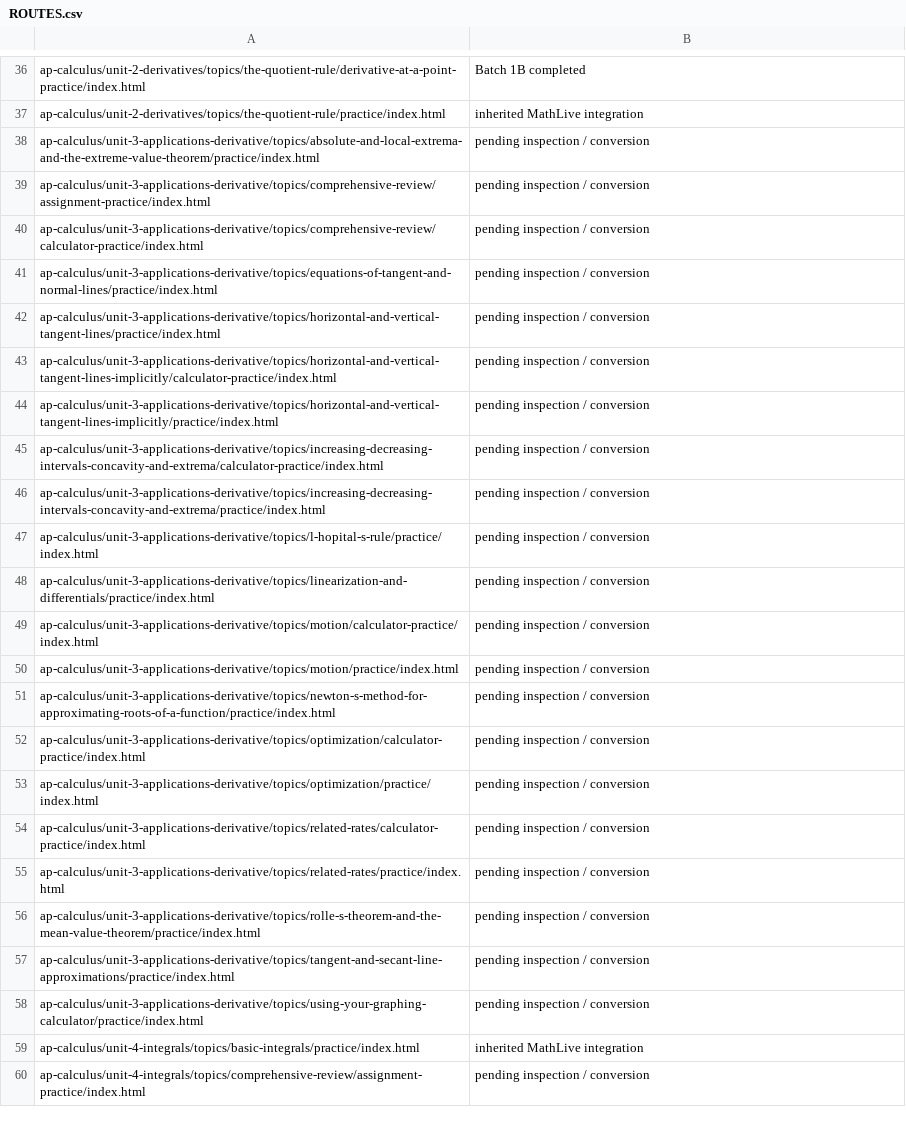
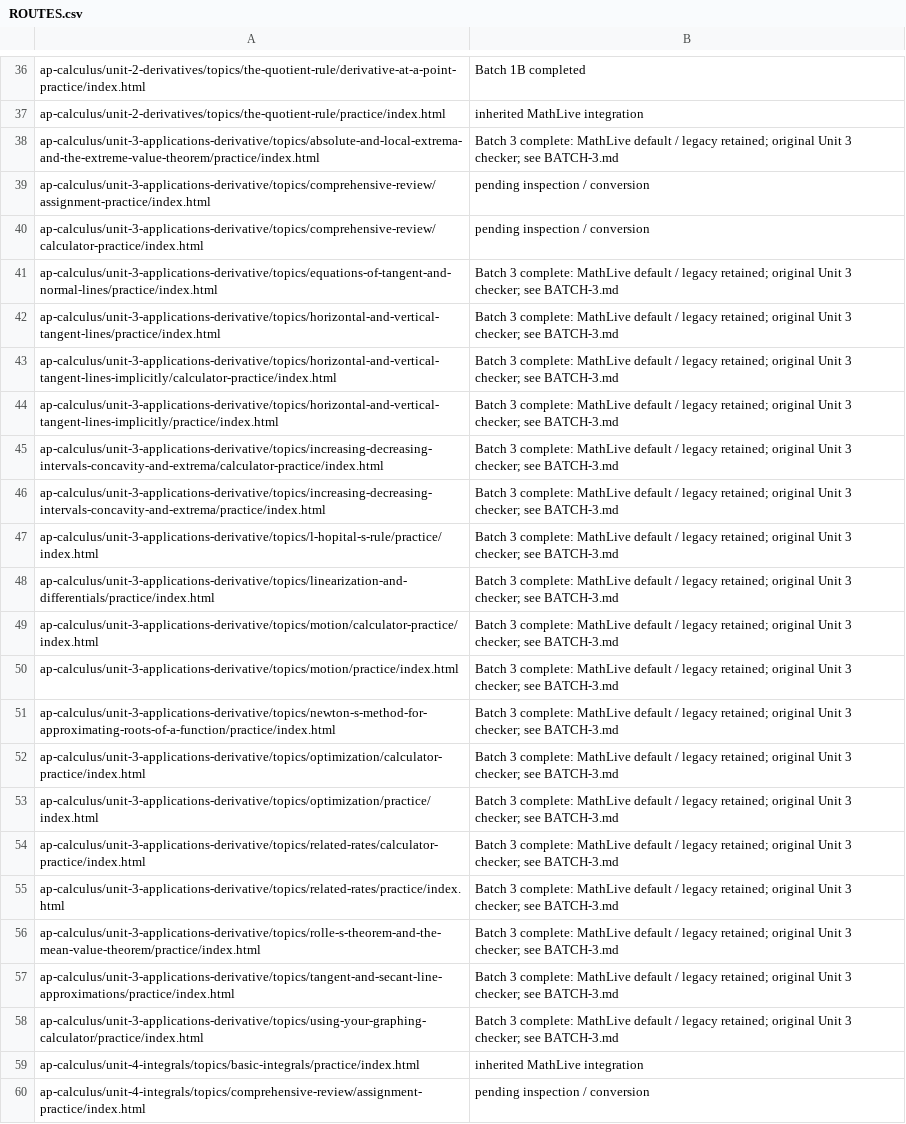
Before and after one commit to batchmath/BatchMathSite, a CSV file: docs/mathlive-migration/ROUTES.csv, drawn as a sheet; only a part is shown, gaps mark what is left out; the diff names each change by its address in the sheet, - before the commit and + after, or states it on an @@ line.

Commit message:
feat: migrate Unit 3 application answer contracts to MathLive

```diff
--- a/docs/mathlive-migration/ROUTES.csv
+++ b/docs/mathlive-migration/ROUTES.csv
-B38: pending inspection / conversion
+B38: Batch 3 complete: MathLive default / legacy retained; original Unit 3 checker; see BATCH-3.md
-B41:B58: pending inspection / conversion
+B41:B58: Batch 3 complete: MathLive default / legacy retained; original Unit 3 checker; see BATCH-3.md
```
Also changed, not shown: 47 other files.
